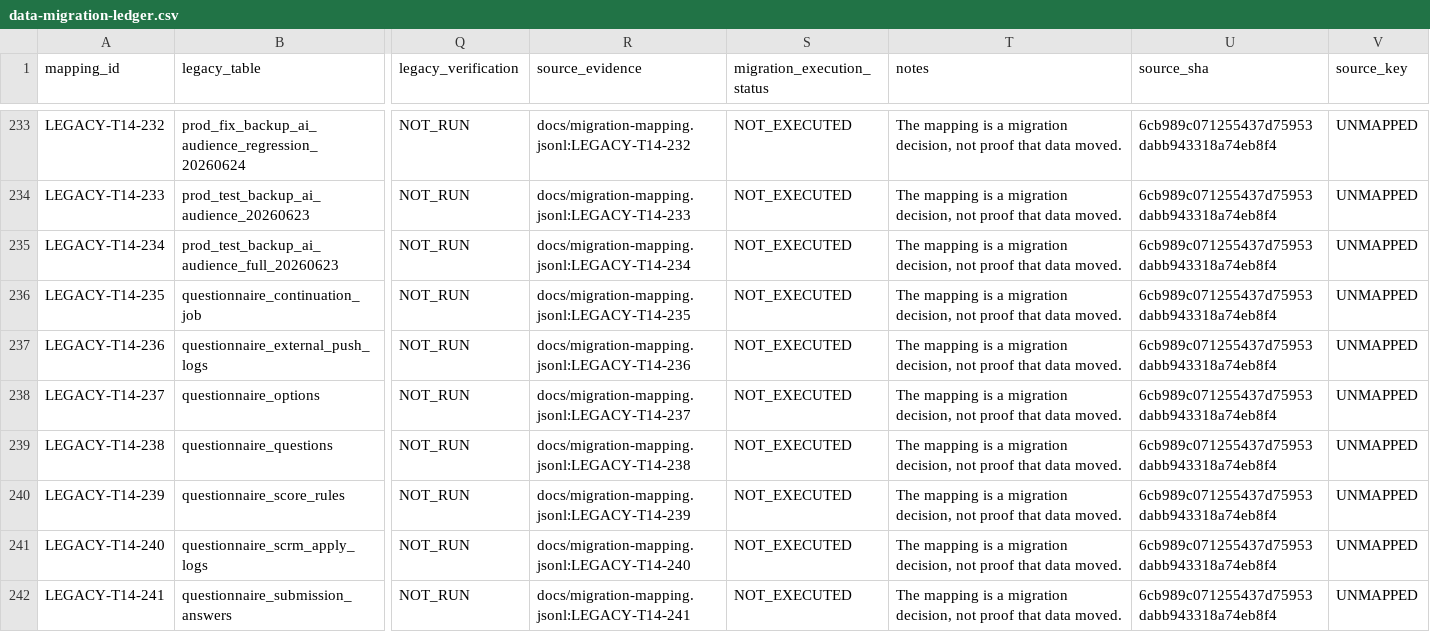
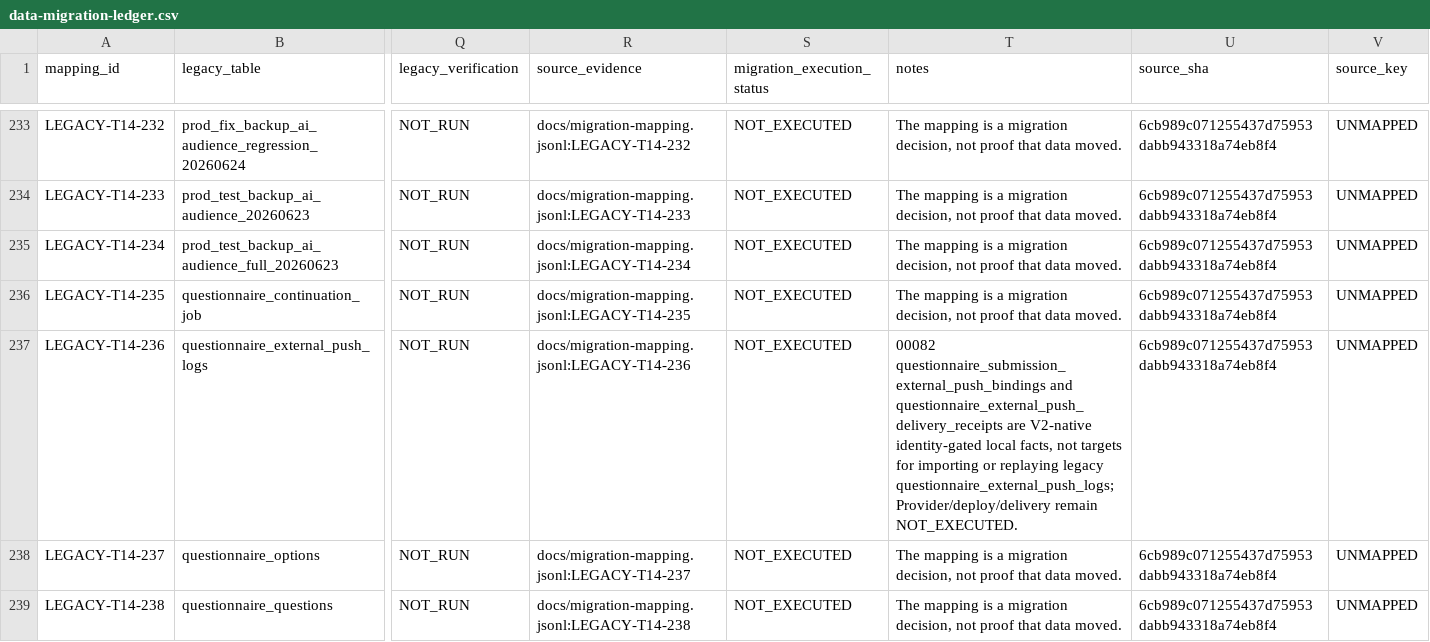
Before and after one commit to qianlan33333-png/AI-CRM-v2, a CSV file: docs/replacement/data-migration-ledger.csv, drawn as a sheet; only a part is shown, gaps mark what is left out; the shorter side is filled out with more unchanged rows; the diff names each change by its address in the sheet, - before the commit and + after, or states it on an @@ line.

```diff
--- a/docs/replacement/data-migration-ledger.csv
+++ b/docs/replacement/data-migration-ledger.csv
-T237 (notes): The mapping is a migration decision, not proof that data moved.
+T237 (notes): 00082 questionnaire_submission_external_push_bindings and questionnaire_external_push_delivery_receipts are V2-native identity-gated local facts, not targets for importing or replaying legacy questionnaire_external_push_logs; Provider/deploy/delivery remain NOT_EXECUTED.
```
Also changed, not shown: docs/replacement/external-protocol-ledger.csv, docs/replacement/legacy-route-classification.csv, 6 other files.
